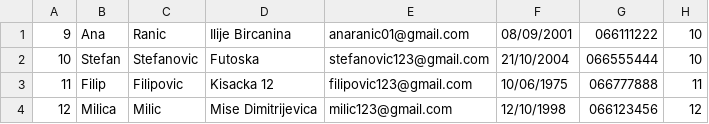
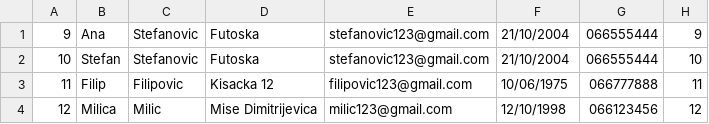
Before and after one commit to jblanusa13/SimsProjekat, a CSV file: ProjectSims/ProjectSims/Resources/Data/guide.csv, drawn as a sheet.

```diff
--- a/ProjectSims/ProjectSims/Resources/Data/guide.csv
+++ b/ProjectSims/ProjectSims/Resources/Data/guide.csv
@@ -1,2 +1,2 @@
-9|Ana|Ranic|Ilije Bircanina|anaranic01@gmail.com|08/09/2001|066111222|10
+9|Ana|Stefanovic|Futoska|stefanovic123@gmail.com|21/10/2004|066555444|9
 10|Stefan|Stefanovic|Futoska|stefanovic123@gmail.com|21/10/2004|066555444|10
```
Also changed, not shown: ProjectSims/ProjectSims/Resources/Data/guest2.csv, ProjectSims/ProjectSims/Resources/Data/tour.csv, 8 other files.
